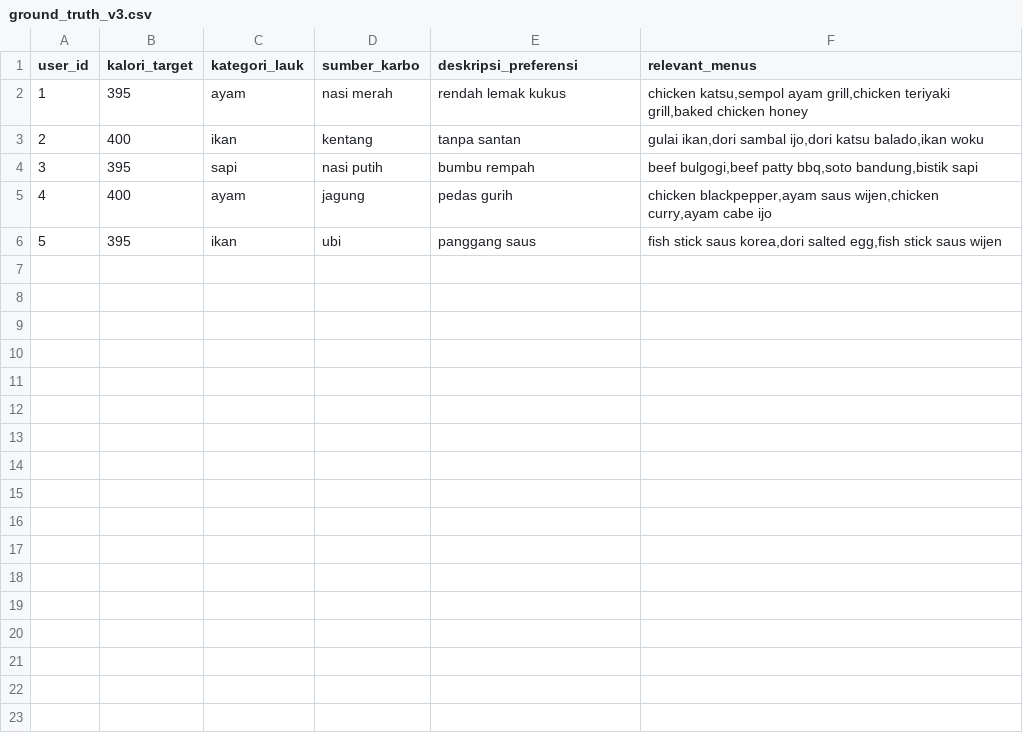
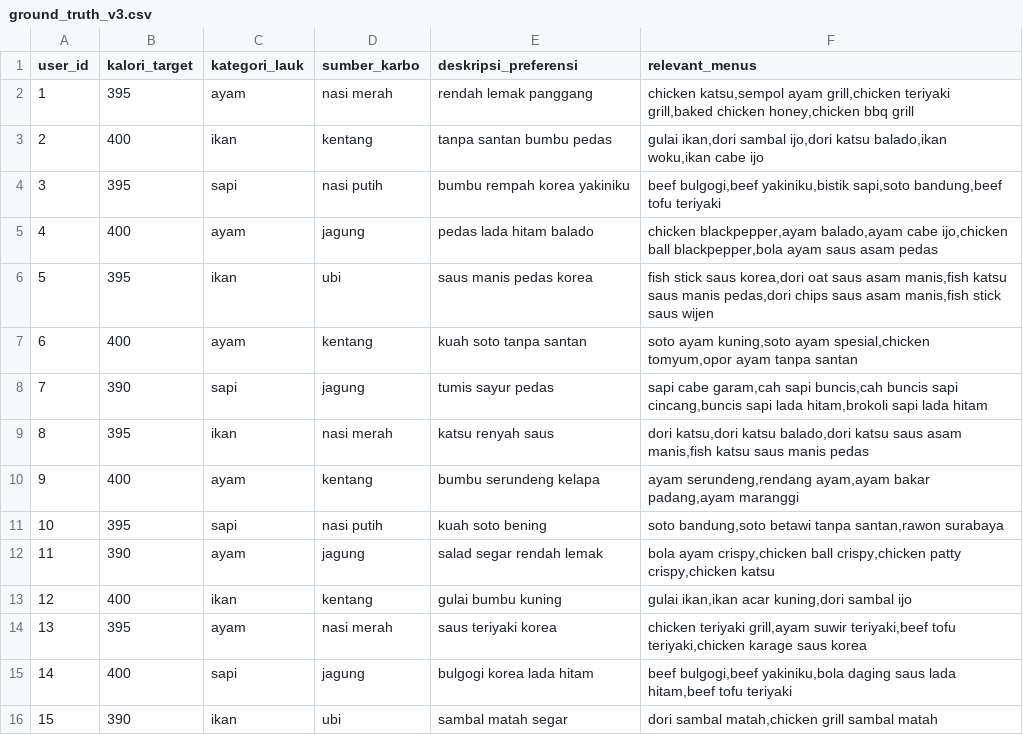
Before and after one commit to serevinaash/sistemrekomendasiMCCBF, a CSV file: data/ground_truth_v3.csv, drawn as a sheet.

```diff
--- a/data/ground_truth_v3.csv
+++ b/data/ground_truth_v3.csv
@@ -1,6 +1,16 @@
 user_id,kalori_target,kategori_lauk,sumber_karbo,deskripsi_preferensi,relevant_menus
-1,395,ayam,"nasi merah","rendah lemak kukus","chicken katsu,sempol ayam grill,chicken teriyaki grill,baked chicken honey"
-2,400,ikan,"kentang","tanpa santan","gulai ikan,dori sambal ijo,dori katsu balado,ikan woku"
-3,395,sapi,"nasi putih","bumbu rempah","beef bulgogi,beef patty bbq,soto bandung,bistik sapi"
-4,400,ayam,"jagung","pedas gurih","chicken blackpepper,ayam saus wijen,chicken curry,ayam cabe ijo"
-5,395,ikan,"ubi","panggang saus","fish stick saus korea,dori salted egg,fish stick saus wijen"
+1,395,ayam,"nasi merah","rendah lemak panggang","chicken katsu,sempol ayam grill,chicken teriyaki grill,baked chicken honey,chicken bbq grill"
+2,400,ikan,"kentang","tanpa santan bumbu pedas","gulai ikan,dori sambal ijo,dori katsu balado,ikan woku,ikan cabe ijo"
+3,395,sapi,"nasi putih","bumbu rempah korea yakiniku","beef bulgogi,beef yakiniku,bistik sapi,soto bandung,beef tofu teriyaki"
+4,400,ayam,"jagung","pedas lada hitam balado","chicken blackpepper,ayam balado,ayam cabe ijo,chicken ball blackpepper,bola ayam saus asam pedas"
+5,395,ikan,"ubi","saus manis pedas korea","fish stick saus korea,dori oat saus asam manis,fish katsu saus manis pedas,dori chips saus asam manis,fish stick saus wijen"
+6,400,ayam,"kentang","kuah soto tanpa santan","soto ayam kuning,soto ayam spesial,chicken tomyum,opor ayam tanpa santan"
+7,390,sapi,"jagung","tumis sayur pedas","sapi cabe garam,cah sapi buncis,cah buncis sapi cincang,buncis sapi lada hitam,brokoli sapi lada hitam"
+8,395,ikan,"nasi merah","katsu renyah saus","dori katsu,dori katsu balado,dori katsu saus asam manis,fish katsu saus manis pedas"
+9,400,ayam,"kentang","bumbu serundeng kelapa","ayam serundeng,rendang ayam,ayam bakar padang,ayam maranggi"
+10,395,sapi,"nasi putih","kuah soto bening","soto bandung,soto betawi tanpa santan,rawon surabaya"
+11,390,ayam,"jagung","salad segar rendah lemak","bola ayam crispy,chicken ball crispy,chicken patty crispy,chicken katsu"
+12,400,ikan,"kentang","gulai bumbu kuning","gulai ikan,ikan acar kuning,dori sambal ijo"
+13,395,ayam,"nasi merah","saus teriyaki korea","chicken teriyaki grill,ayam suwir teriyaki,beef tofu teriyaki,chicken karage saus korea"
+14,400,sapi,"jagung","bulgogi korea lada hitam","beef bulgogi,beef yakiniku,bola daging saus lada hitam,beef tofu teriyaki"
+15,390,ikan,"ubi","sambal matah segar","dori sambal matah,chicken grill sambal matah"
```
Also changed, not shown: model/evaluasi_3_modes_comparison.csv, 1 other file.
